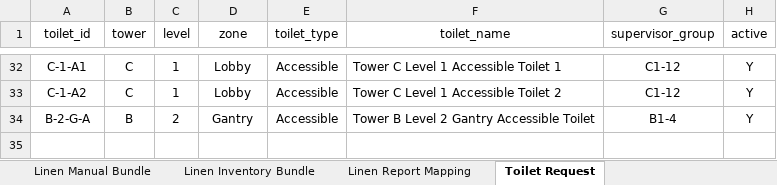
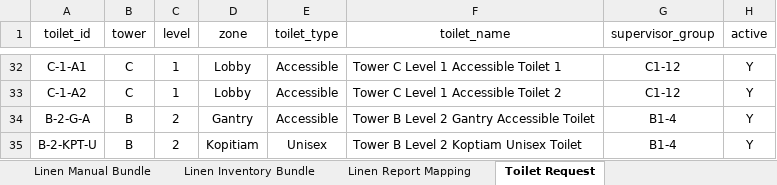
Before and after one commit to Cetusblue/housekeeping-hub, an Excel workbook: Master Lists.xlsx, sheet Toilet Request, drawn as a sheet; only a part is shown, gaps mark what is left out; values as stored, in another font and other column widths than the file's, no borders; the diff names each change by its address in the sheet, - before the commit and + after, or states it on an @@ line.

Commit message:
New Toilet QR location again

```diff
--- a/Master Lists.xlsx (sheet Toilet Request)
+++ b/Master Lists.xlsx (sheet Toilet Request)
+row 35: B-2-KPT-U | B | 2 | Kopitiam | Unisex | Tower B Level 2 Koptiam Unisex Toilet | B1-4 | Y
```
